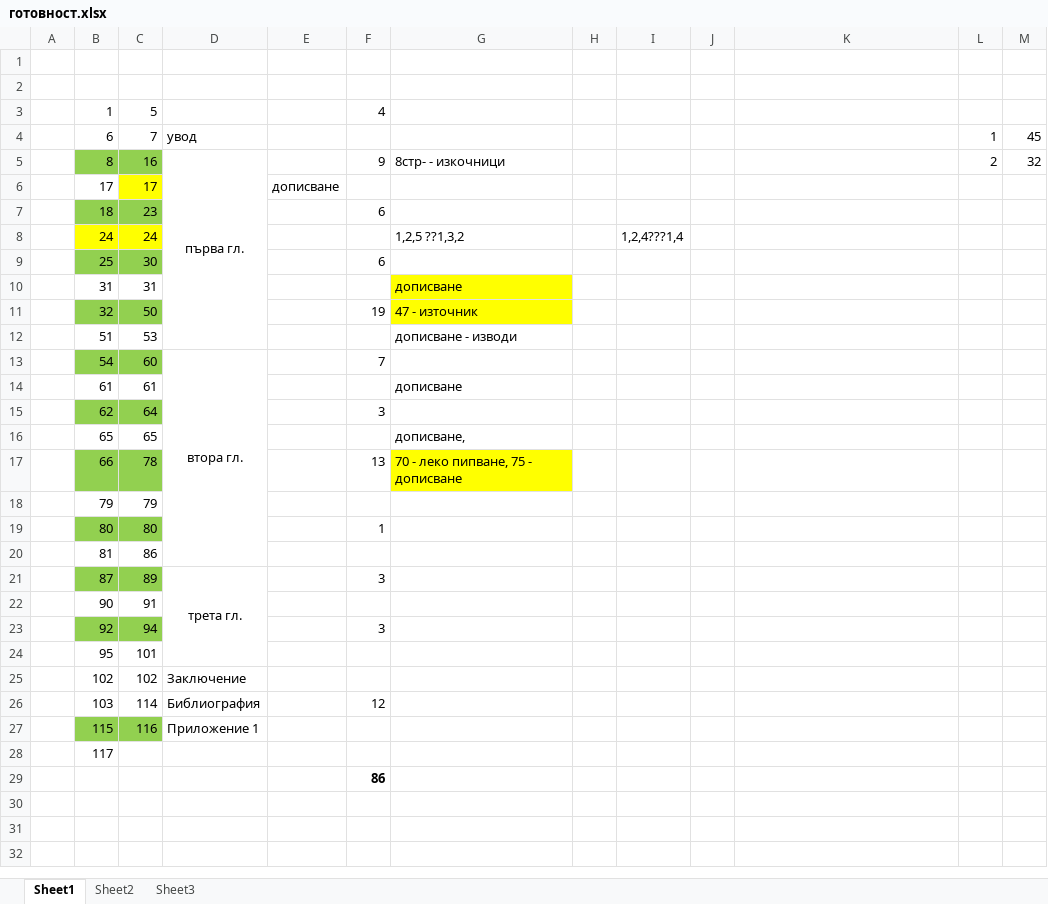
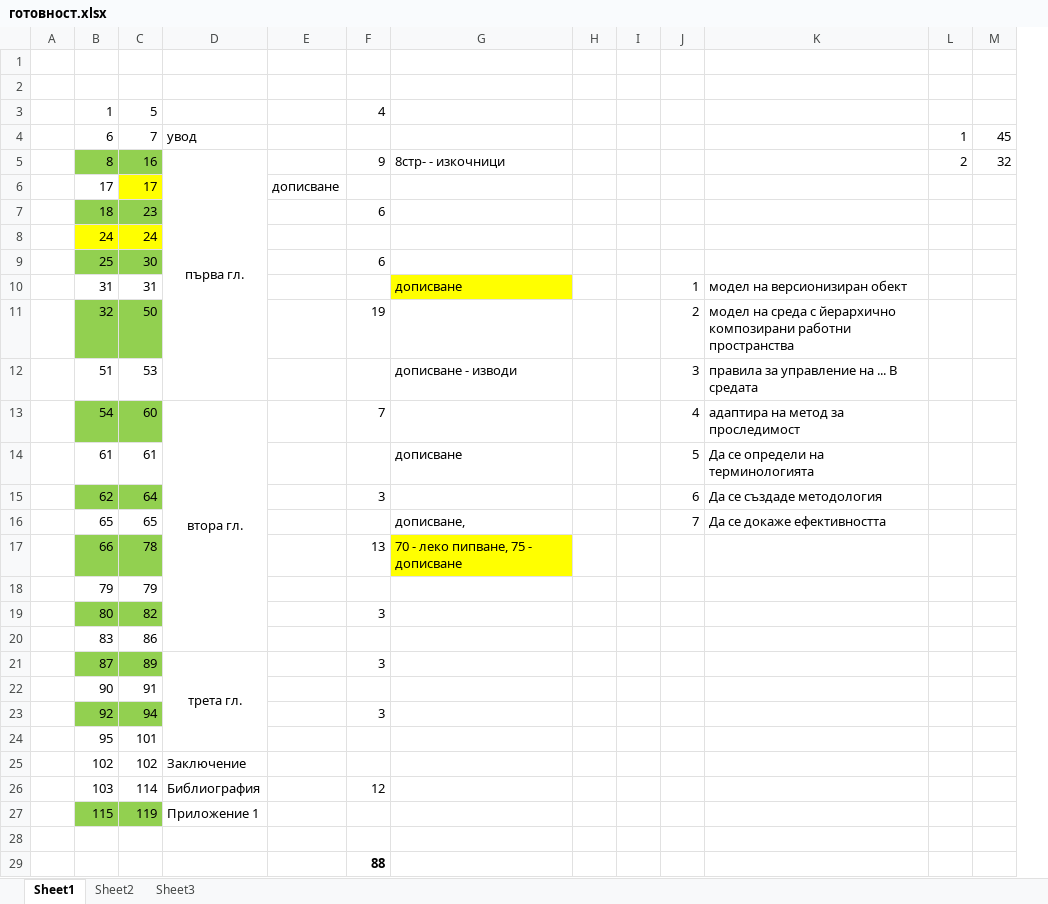
Before and after one commit to vjotov/versia, an Excel workbook: doc/готовност.xlsx, sheet Sheet1, drawn as a sheet; values as stored, in another font and other column widths than the file's, no borders; removed rows and columns are numbered as before the commit, all else as after; the diff names each change by its address in the sheet, - before the commit and + after, or states it on an @@ line.

```diff
--- a/doc/готовност.xlsx (sheet Sheet1)
+++ b/doc/готовност.xlsx (sheet Sheet1)
-column I, row 8: 1,2,4???1,4
+column J, rows 10-16: 1 | 2 | 3 | 4 | 5 | 6 | 7
-G8: 1,2,5 ??1,3,2
+G8: (empty)
-K10: (empty)
+K10: модел на версионизиран обект
-G11: 47 - източник
+G11: (empty)
-G11 fill: #FFFF00
+G11 fill: none
-K11: (empty)
+K11: модел на среда с йерархично композирани работни пространства
-K12: (empty)
+K12: правила за управление на ... В средата
-K13: (empty)
+K13: адаптира на метод за проследимост
-K14: (empty)
+K14: Да се определи на терминологията
-K15: (empty)
+K15: Да се създаде методология
-K16: (empty)
+K16: Да се докаже ефективността
-C19: 80
+C19: 82
-F19: 1
+F19: 3
-B20: 81
+B20: 83
-C27: 116
+C27: 119
-B28: 117
+B28: (empty)
-F29: 86
+F29: 88
```
Also changed, not shown: 1 other file.
